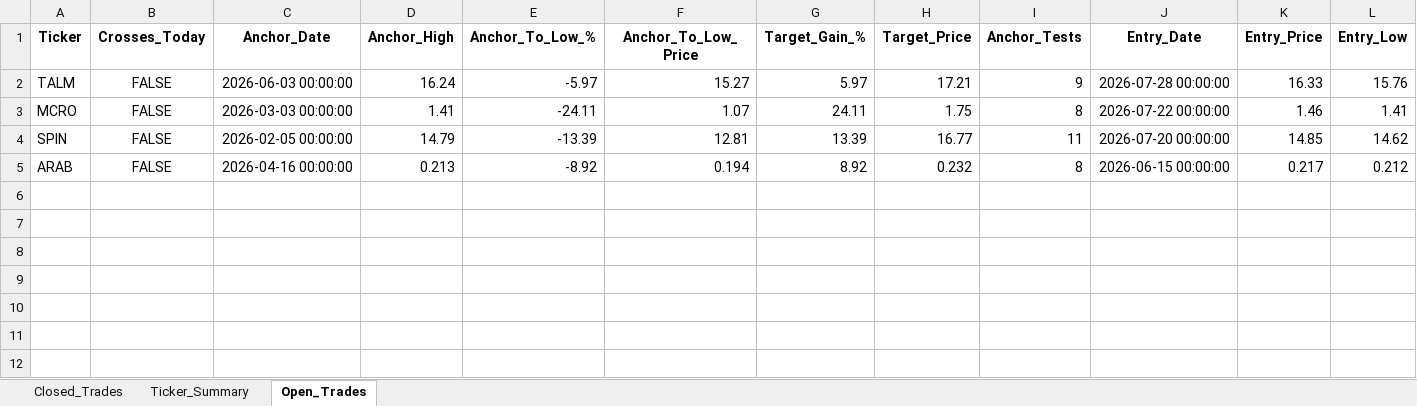
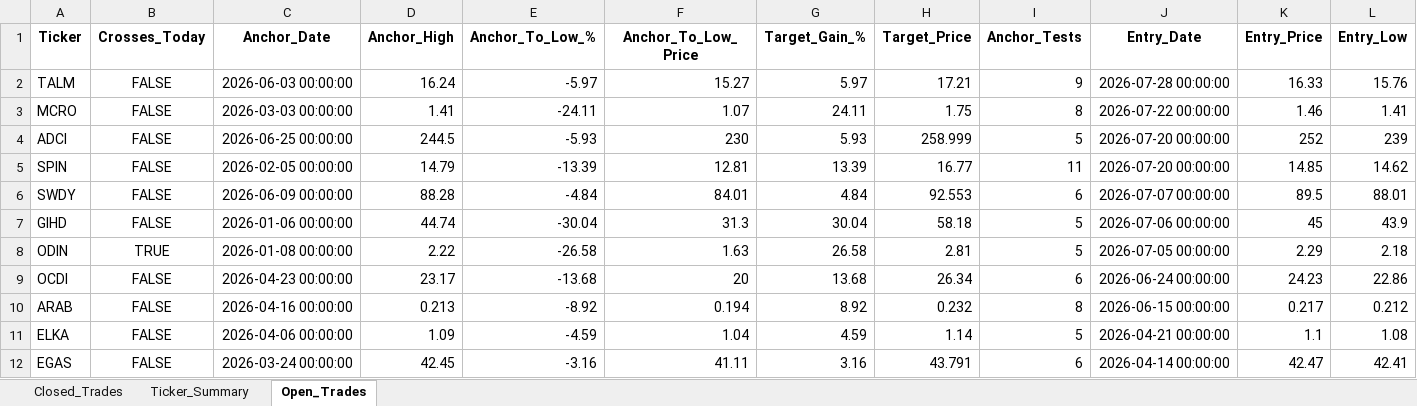
Before and after one commit to vancedmazen-art/stock_dashboard, an Excel workbook: Pattern_Scanner_Results.xlsx, sheet Open_Trades, drawn as a sheet; only a part is shown; values as stored, in another font and other column widths than the file's, no borders; rows hold the shown columns only; the diff names each change by its address in the sheet, - before the commit and + after, or states it on an @@ line.

```diff
--- a/Pattern_Scanner_Results.xlsx (sheet Open_Trades)
+++ b/Pattern_Scanner_Results.xlsx (sheet Open_Trades)
+row 4: ADCI | FALSE | 2026-06-25 00:00:00 | 244.5 | -5.93 | 230 | 5.93 | 258.999 | 5 | 2026-07-20 00:00:00 | 252 | 239
+row 6: SWDY | FALSE | 2026-06-09 00:00:00 | 88.28 | -4.84 | 84.01 | 4.84 | 92.553 | 6 | 2026-07-07 00:00:00 | 89.5 | 88.01
+row 7: GIHD | FALSE | 2026-01-06 00:00:00 | 44.74 | -30.04 | 31.3 | 30.04 | 58.18 | 5 | 2026-07-06 00:00:00 | 45 | 43.9
+row 8: ODIN | TRUE | 2026-01-08 00:00:00 | 2.22 | -26.58 | 1.63 | 26.58 | 2.81 | 5 | 2026-07-05 00:00:00 | 2.29 | 2.18
+row 9: OCDI | FALSE | 2026-04-23 00:00:00 | 23.17 | -13.68 | 20 | 13.68 | 26.34 | 6 | 2026-06-24 00:00:00 | 24.23 | 22.86
+row 11: ELKA | FALSE | 2026-04-06 00:00:00 | 1.09 | -4.59 | 1.04 | 4.59 | 1.14 | 5 | 2026-04-21 00:00:00 | 1.1 | 1.08
+row 12: EGAS | FALSE | 2026-03-24 00:00:00 | 42.45 | -3.16 | 41.11 | 3.16 | 43.791 | 6 | 2026-04-14 00:00:00 | 42.47 | 42.41
```
Also changed, not shown: sheet Closed_Trades, sheet Ticker_Summary.
